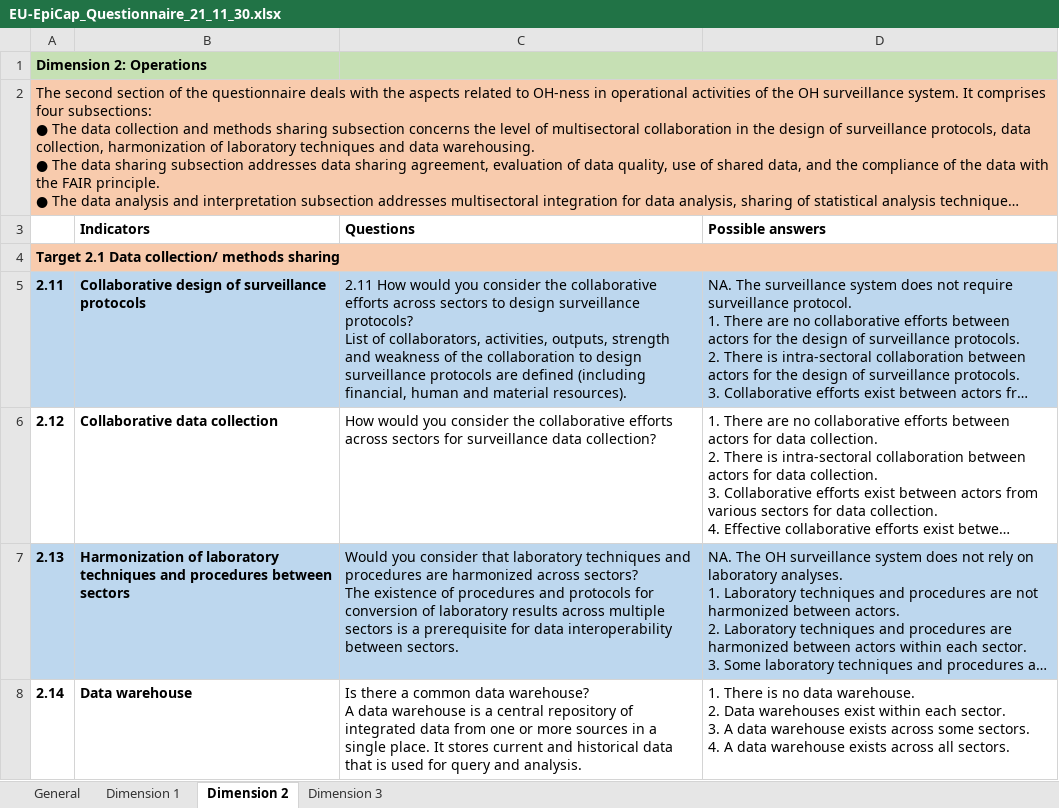
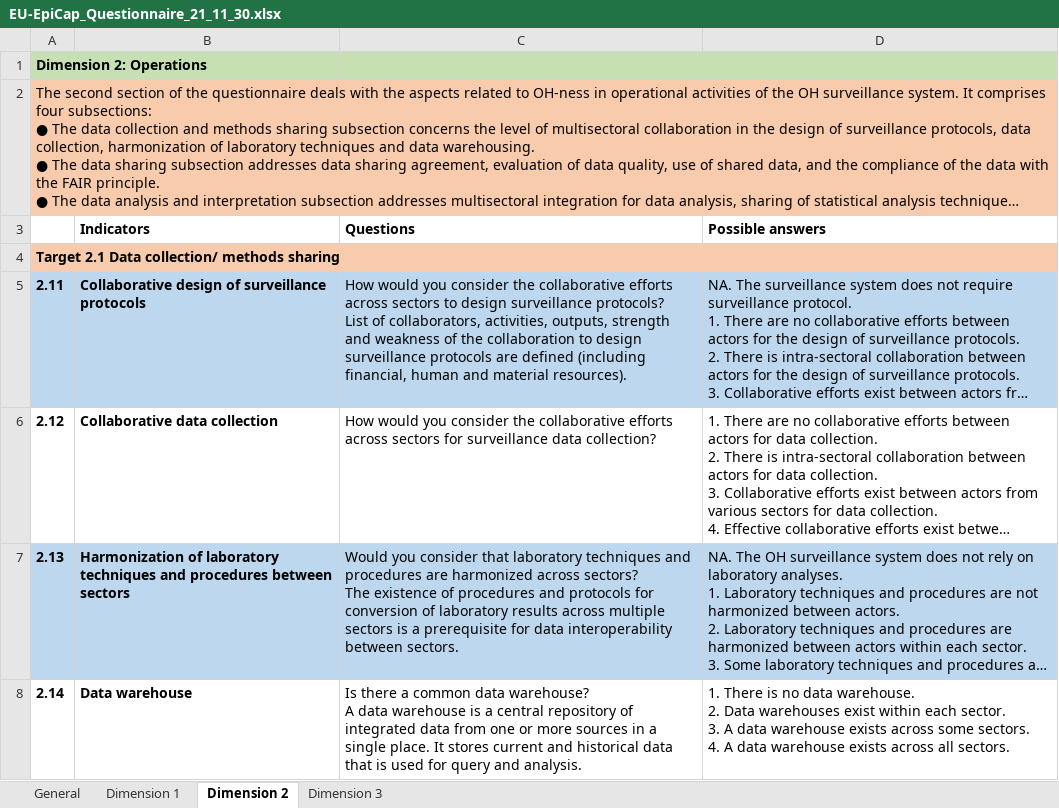
Before and after one commit to CarlijnB/OH-EpiCap, an Excel workbook: data/EU-EpiCap_Questionnaire_21_11_30.xlsx, sheet Dimension 2, drawn as a sheet; only a part is shown; long unchanged cells end in …; values as stored, in another font and other column widths than the file's, no borders; the diff names each change by its address in the sheet, - before the commit and + after, or states it on an @@ line.

Commit message:
Reverted questionnaire , as some trouble with extra spaces and character vs numeric formating of indicator IDs

```diff
--- a/data/EU-EpiCap_Questionnaire_21_11_30.xlsx (sheet Dimension 2)
+++ b/data/EU-EpiCap_Questionnaire_21_11_30.xlsx (sheet Dimension 2)
-C5 (Questions): 2.11 How would…
+C5 (Questions): How would…
```
